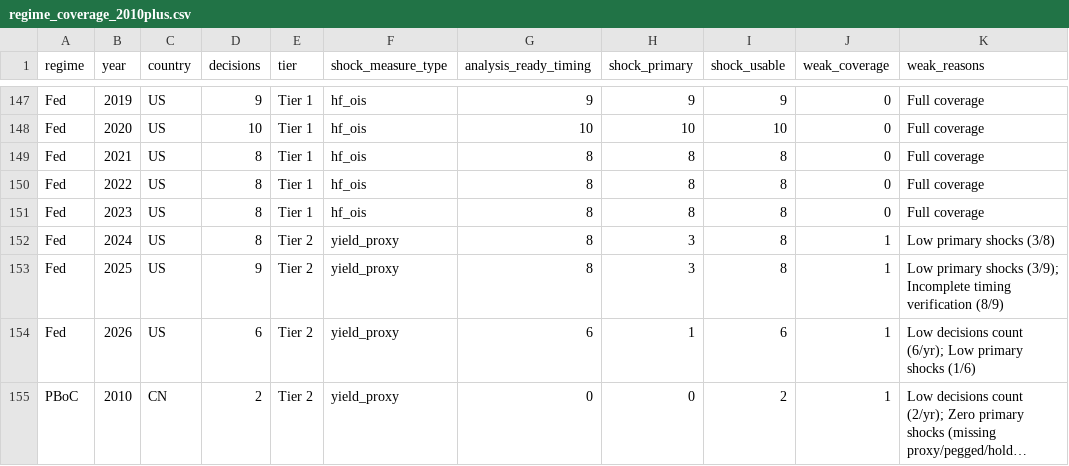
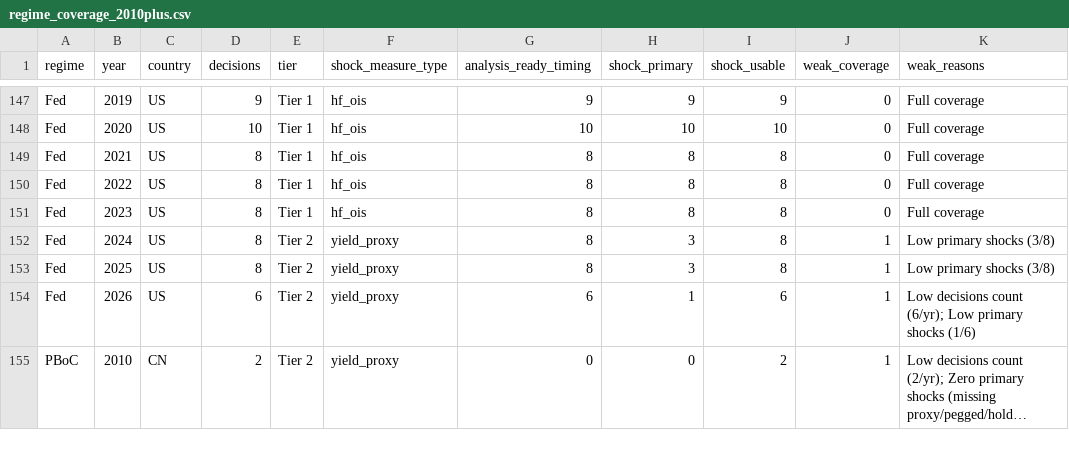
Before and after one commit to GauravJaypatre/MoTrans, a CSV file: outputs/v2/regime_coverage_2010plus.csv, drawn as a sheet; only a part is shown, gaps mark what is left out; long unchanged cells end in ….

```diff
--- a/outputs/v2/regime_coverage_2010plus.csv
+++ b/outputs/v2/regime_coverage_2010plus.csv
@@ -152,3 +152,3 @@ Fed,2023,US,8,Tier 1,hf_ois,8,8,8,0,Full coverage
 Fed,2024,US,8,Tier 2,yield_proxy,8,3,8,1,Low primary shocks (3/8)
-Fed,2025,US,9,Tier 2,yield_proxy,8,3,8,1,Low primary shocks (3/9); Incomplete timing verification (8/9)
+Fed,2025,US,8,Tier 2,yield_proxy,8,3,8,1,Low primary shocks (3/8)
 Fed,2026,US,6,Tier 2,yield_proxy,6,1,6,1,Low decisions count (6/yr); Low primary shocks (1/6)
```
Also changed, not shown: outputs/v2/coverage_2010plus.csv, outputs/v2/effective_by_year.csv, 8 other files.
